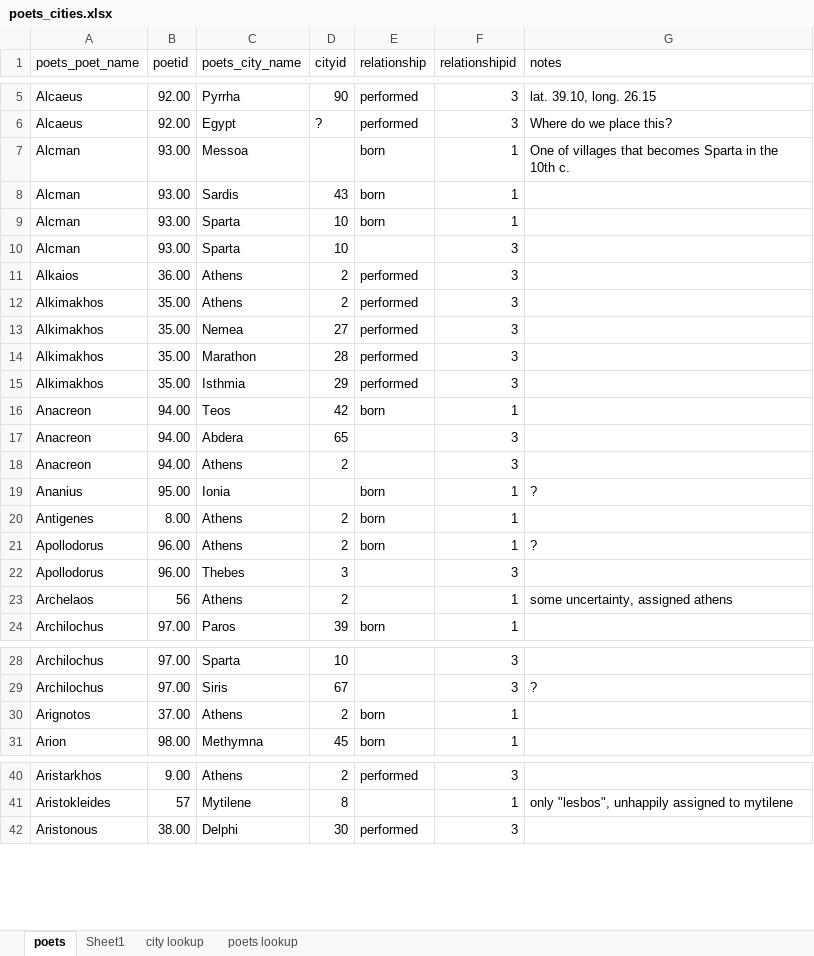
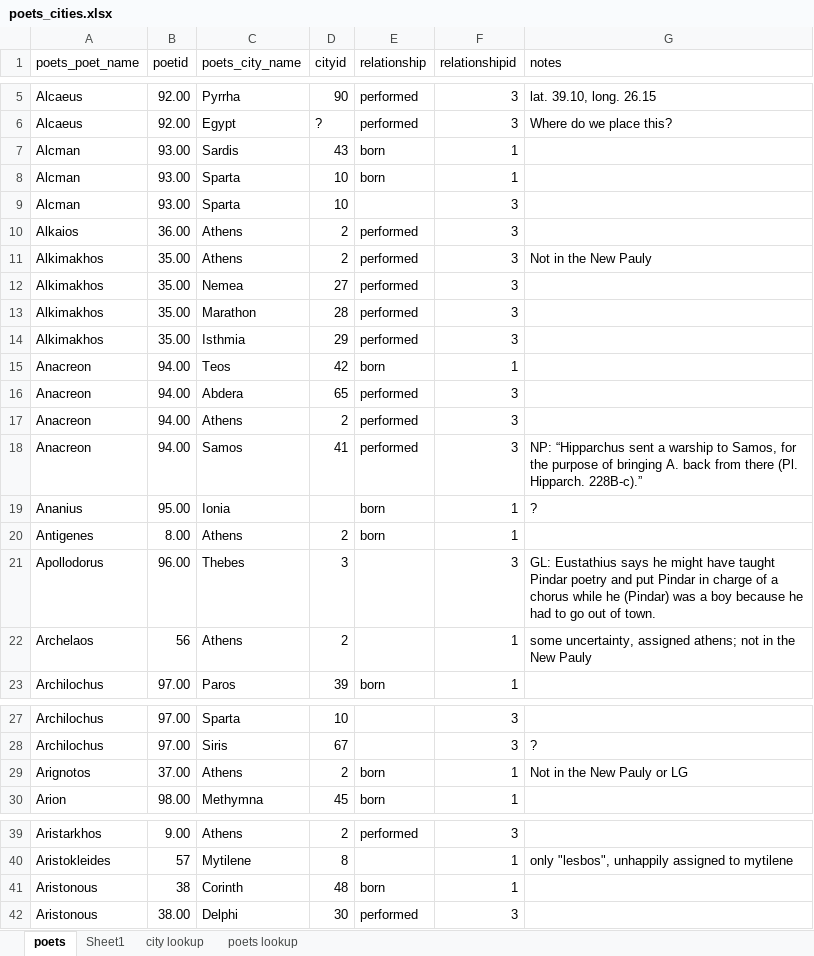
Before and after one commit to sul-cidr/lyricmappingproject.stanford.edu, an Excel workbook: production/data/poets_cities.xlsx, sheet poets, drawn as a sheet; only a part is shown, gaps mark what is left out; values as stored, in another font and other column widths than the file's, no borders; removed rows and columns are numbered as before the commit, all else as after; the diff names each change by its address in the sheet, - before the commit and + after, or states it on an @@ line.

```diff
--- a/production/data/poets_cities.xlsx (sheet poets)
+++ b/production/data/poets_cities.xlsx (sheet poets)
-row 7: Alcman | 93.00 | Messoa |  | born | 1 | One of villages that becomes Sparta in the 10th c.
-G11 (notes): (empty)
+G11 (notes): Not in the New Pauly
-E16:E17 (relationship): (empty)
+E16:E17 (relationship): performed
+row 18: Anacreon | 94.00 | Samos | 41 | performed | 3 | NP: “Hipparchus sent a warship to Samos, for the purpose of bringing A. back from there (Pl. Hipparch. 228B-c).”
-row 21: Apollodorus | 96.00 | Athens | 2 | born | 1 | ?
-G21 (notes): (empty)
+G21 (notes): GL: Eustathius says he might have taught Pindar poetry and put Pindar in charge of a chorus while he (Pindar) was a boy because he had to go out of town.
-G22 (notes): some uncertainty, assigned athens
+G22 (notes): some uncertainty, assigned athens; not in the New Pauly
-G29 (notes): (empty)
+G29 (notes): Not in the New Pauly or LG
+row 41: Aristonous | 38 | Corinth | 48 | born | 1
```
Also changed, not shown: formulas that keep their value, production/data/dates.xlsx.
